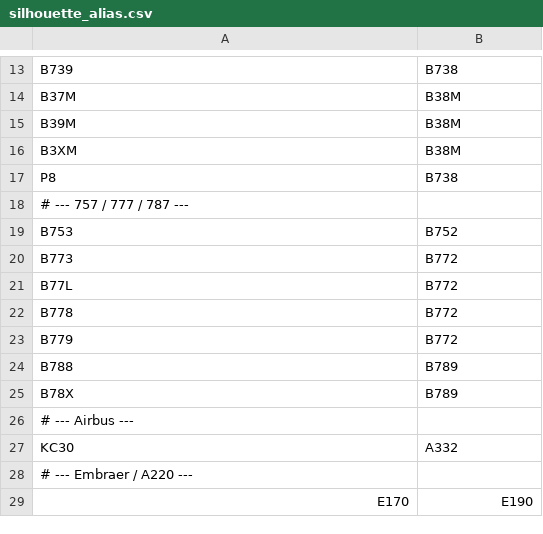
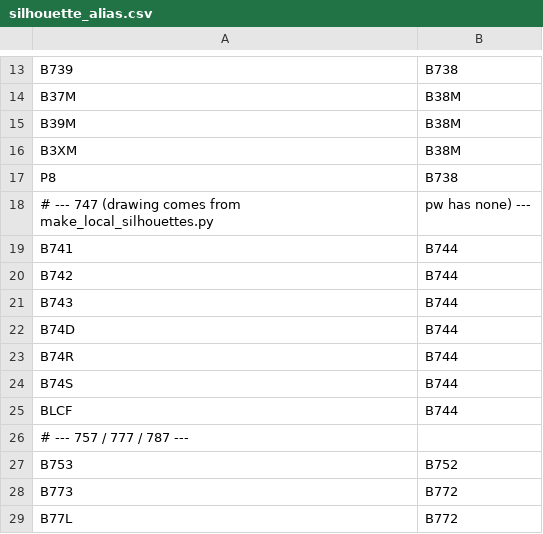
Before and after one commit to CaptainJi/esp32_flight_radar, a CSV file: tools/data/silhouette_alias.csv, drawn as a sheet; only a part is shown, gaps mark what is left out; the shorter side is filled out with more unchanged rows.

```diff
--- a/tools/data/silhouette_alias.csv
+++ b/tools/data/silhouette_alias.csv
@@ -17,2 +17,10 @@ B3XM,B38M
 P8,B738
+# --- 747 (drawing comes from make_local_silhouettes.py, pw has none) ---
+B741,B744
+B742,B744
+B743,B744
+B74D,B744
+B74R,B744
+B74S,B744
+BLCF,B744
 # --- 757 / 777 / 787 ---
```
Also changed, not shown: 9 other files.
